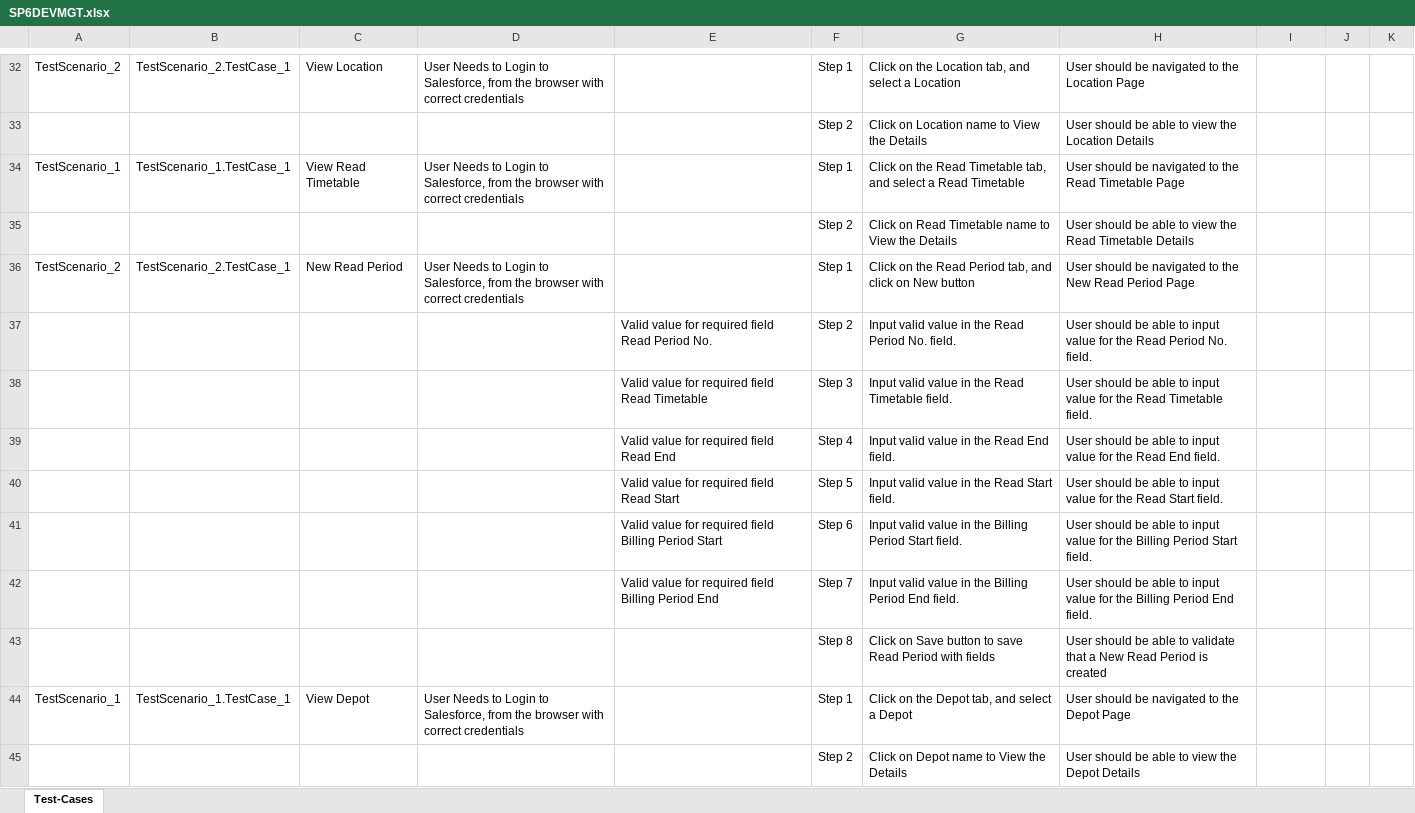
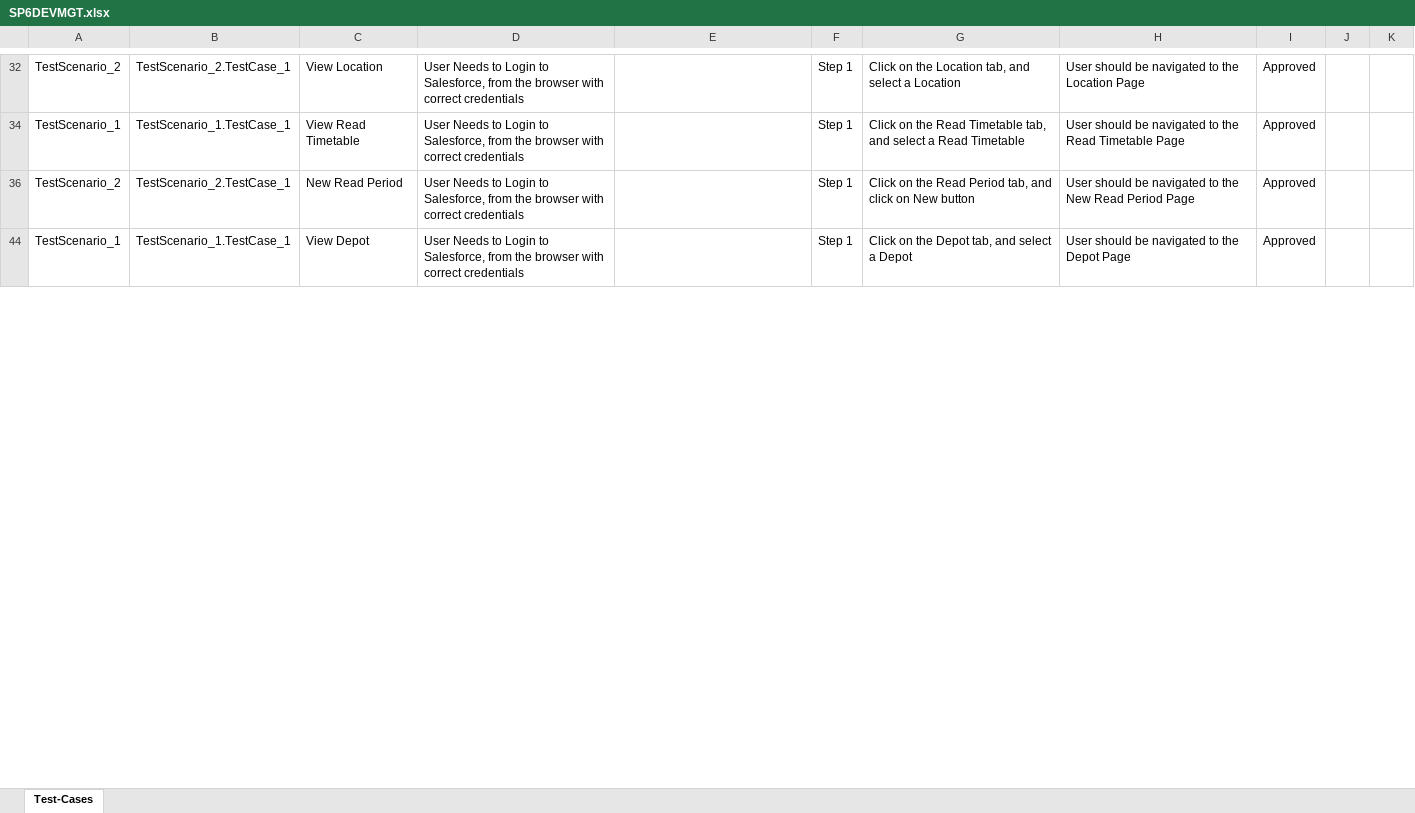
Before and after one commit to ShaikMohamedIrfan/NewSeswaterProject, an Excel workbook: SP6DEVMGT.xlsx, sheet Test-Cases, drawn as a sheet; only a part is shown, gaps mark what is left out; values as stored, in another font and other column widths than the file's, no borders; table styles not drawn; the diff covers the shown part only; the diff names each change by its address in the sheet, - before the commit and + after, or states it on an @@ line.

```diff
--- a/SP6DEVMGT.xlsx (sheet Test-Cases)
+++ b/SP6DEVMGT.xlsx (sheet Test-Cases)
-I32: (empty)
+I32: Approved
@@ row 33 hidden:  |  |  |  |  | Step 2 | Click on Location name to View the Details | User should be able to view the Location Details @@
-I34: (empty)
+I34: Approved
@@ row 35 hidden:  |  |  |  |  | Step 2 | Click on Read Timetable name to View the Details | User should be able to view the Read Timetable Details @@
-I36: (empty)
+I36: Approved
@@ row 37 hidden:  |  |  |  | Valid value for required field Read Period No. | Step 2 | Input valid value in the Read Period No. field. | User should be able to input value for the Read Period No. field. @@
@@ row 38 hidden:  |  |  |  | Valid value for required field Read Timetable | Step 3 | Input valid value in the Read Timetable field. | User should be able to input value for the Read Timetable field. @@
@@ row 39 hidden:  |  |  |  | Valid value for required field Read End | Step 4 | Input valid value in the Read End field. | User should be able to input value for the Read End field. @@
@@ row 40 hidden:  |  |  |  | Valid value for required field Read Start | Step 5 | Input valid value in the Read Start field. | User should be able to input value for the Read Start field. @@
@@ row 41 hidden:  |  |  |  | Valid value for required field Billing Period Start | Step 6 | Input valid value in the Billing Period Start field. | User should be able to input value for the Billing Period Start field. @@
@@ row 42 hidden:  |  |  |  | Valid value for required field Billing Period End | Step 7 | Input valid value in the Billing Period End field. | User should be able to input value for the Billing Period End field. @@
@@ row 43 hidden:  |  |  |  |  | Step 8 | Click on Save button to save Read Period with fields | User should be able to validate that a New Read Period is created @@
-I44: (empty)
+I44: Approved
@@ row 45 hidden:  |  |  |  |  | Step 2 | Click on Depot name to View the Details | User should be able to view the Depot Details @@
```
Also changed, not shown: 37 hidden or unhidden rows and 11 edited cells elsewhere in this sheet.
